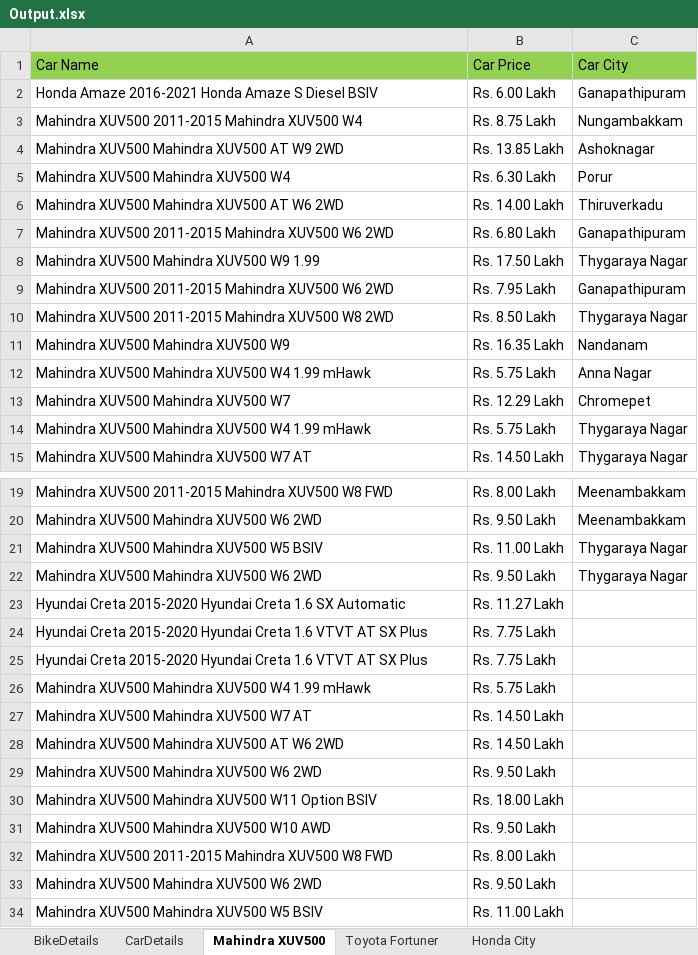
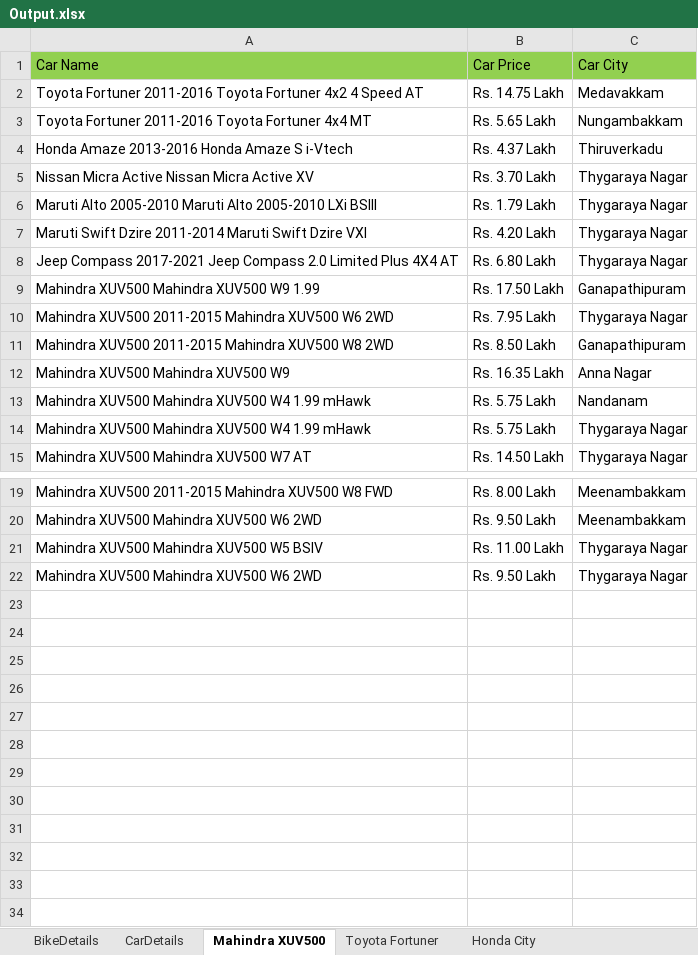
Before and after one commit to YadavShivansh/Project_zigWheels, an Excel workbook: target/test-classes/Output.xlsx, sheet Mahindra XUV500, drawn as a sheet; only a part is shown, gaps mark what is left out; values as stored, in another font and other column widths than the file's, no borders; removed rows and columns are numbered as before the commit, all else as after; the diff names each change by its address in the sheet, - before the commit and + after, or states it on an @@ line.

```diff
--- a/target/test-classes/Output.xlsx (sheet Mahindra XUV500)
+++ b/target/test-classes/Output.xlsx (sheet Mahindra XUV500)
-row 2: Honda Amaze 2016-2021 Honda Amaze S Diesel BSIV | Rs. 6.00 Lakh | Ganapathipuram
+row 2: Toyota Fortuner 2011-2016 Toyota Fortuner 4x2 4 Speed AT | Rs. 14.75 Lakh | Medavakkam
-A3: Mahindra XUV500 2011-2015 Mahindra XUV500 W4
+A3: Toyota Fortuner 2011-2016 Toyota Fortuner 4x4 MT
-B3: Rs. 8.75 Lakh
+B3: Rs. 5.65 Lakh
-row 4: Mahindra XUV500 Mahindra XUV500 AT W9 2WD | Rs. 13.85 Lakh | Ashoknagar
-row 5: Mahindra XUV500 Mahindra XUV500 W4 | Rs. 6.30 Lakh | Porur
-A4: Mahindra XUV500 Mahindra XUV500 AT W6 2WD
+A4: Honda Amaze 2013-2016 Honda Amaze S i-Vtech
-B4: Rs. 14.00 Lakh
+B4: Rs. 4.37 Lakh
-row 7: Mahindra XUV500 2011-2015 Mahindra XUV500 W6 2WD | Rs. 6.80 Lakh | Ganapathipuram
+row 5: Nissan Micra Active Nissan Micra Active XV | Rs. 3.70 Lakh | Thygaraya Nagar
+row 6: Maruti Alto 2005-2010 Maruti Alto 2005-2010 LXi BSIII | Rs. 1.79 Lakh | Thygaraya Nagar
+row 7: Maruti Swift Dzire 2011-2014 Maruti Swift Dzire VXI | Rs. 4.20 Lakh | Thygaraya Nagar
+row 8: Jeep Compass 2017-2021 Jeep Compass 2.0 Limited Plus 4X4 AT | Rs. 6.80 Lakh | Thygaraya Nagar
-C9: Thygaraya Nagar
+C9: Ganapathipuram
-C10: Ganapathipuram
+C10: Thygaraya Nagar
-C11: Thygaraya Nagar
+C11: Ganapathipuram
-C12: Nandanam
+C12: Anna Nagar
-C13: Anna Nagar
+C13: Nandanam
-row 13: Mahindra XUV500 Mahindra XUV500 W7 | Rs. 12.29 Lakh | Chromepet
-row 23: Hyundai Creta 2015-2020 Hyundai Creta 1.6 SX Automatic | Rs. 11.27 Lakh
-row 24: Hyundai Creta 2015-2020 Hyundai Creta 1.6 VTVT AT SX Plus | Rs. 7.75 Lakh
-row 25: Hyundai Creta 2015-2020 Hyundai Creta 1.6 VTVT AT SX Plus | Rs. 7.75 Lakh
-row 26: Mahindra XUV500 Mahindra XUV500 W4 1.99 mHawk | Rs. 5.75 Lakh
-row 27: Mahindra XUV500 Mahindra XUV500 W7 AT | Rs. 14.50 Lakh
-row 28: Mahindra XUV500 Mahindra XUV500 AT W6 2WD | Rs. 14.50 Lakh
-row 29: Mahindra XUV500 Mahindra XUV500 W6 2WD | Rs. 9.50 Lakh
-row 30: Mahindra XUV500 Mahindra XUV500 W11 Option BSIV | Rs. 18.00 Lakh
-row 31: Mahindra XUV500 Mahindra XUV500 W10 AWD | Rs. 9.50 Lakh
-row 32: Mahindra XUV500 2011-2015 Mahindra XUV500 W8 FWD | Rs. 8.00 Lakh
-row 33: Mahindra XUV500 Mahindra XUV500 W6 2WD | Rs. 9.50 Lakh
-row 34: Mahindra XUV500 Mahindra XUV500 W5 BSIV | Rs. 11.00 Lakh
```
Also changed, not shown: sheet Honda City, sheet Maruti Swift, sheet Maruti Swift Dzire, sheet Hyundai I10, sheet Toyota Innova, sheet Hyundai Santro Xing, 2 more sheets, 29 other files.
